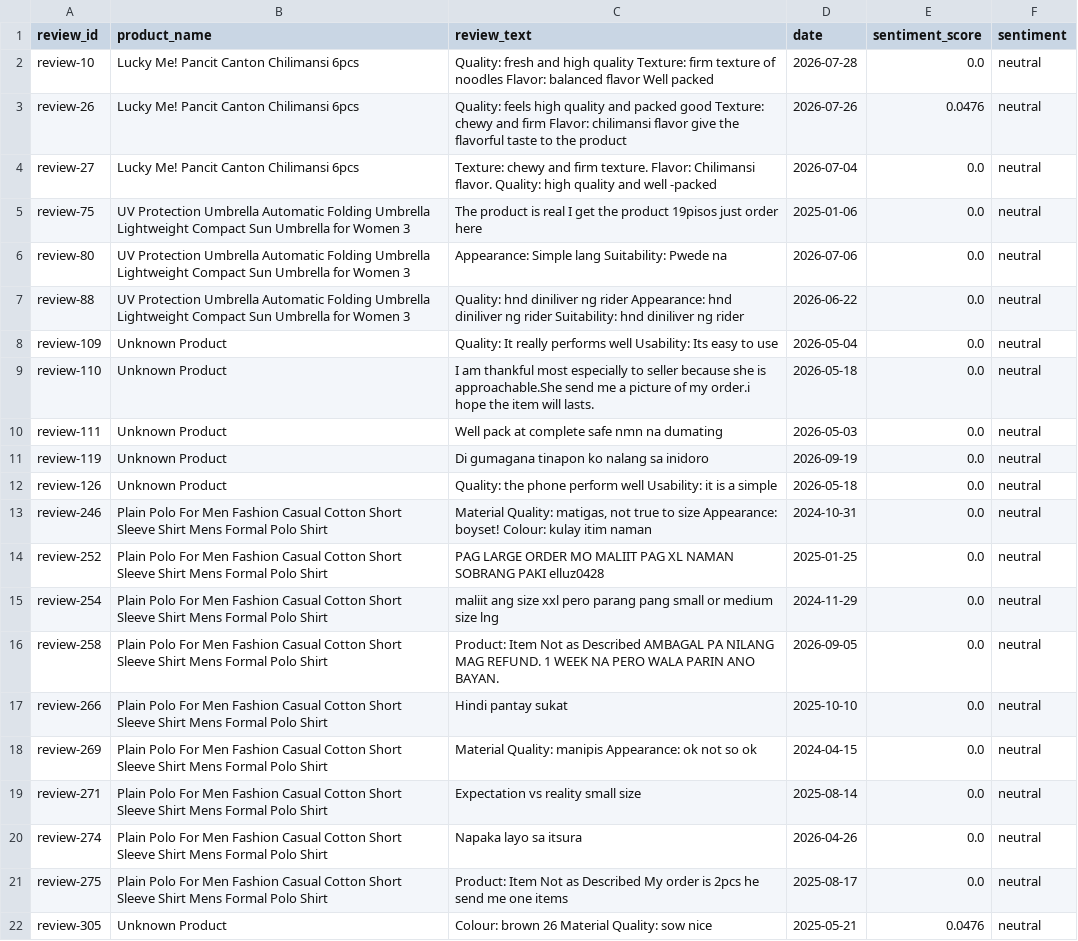
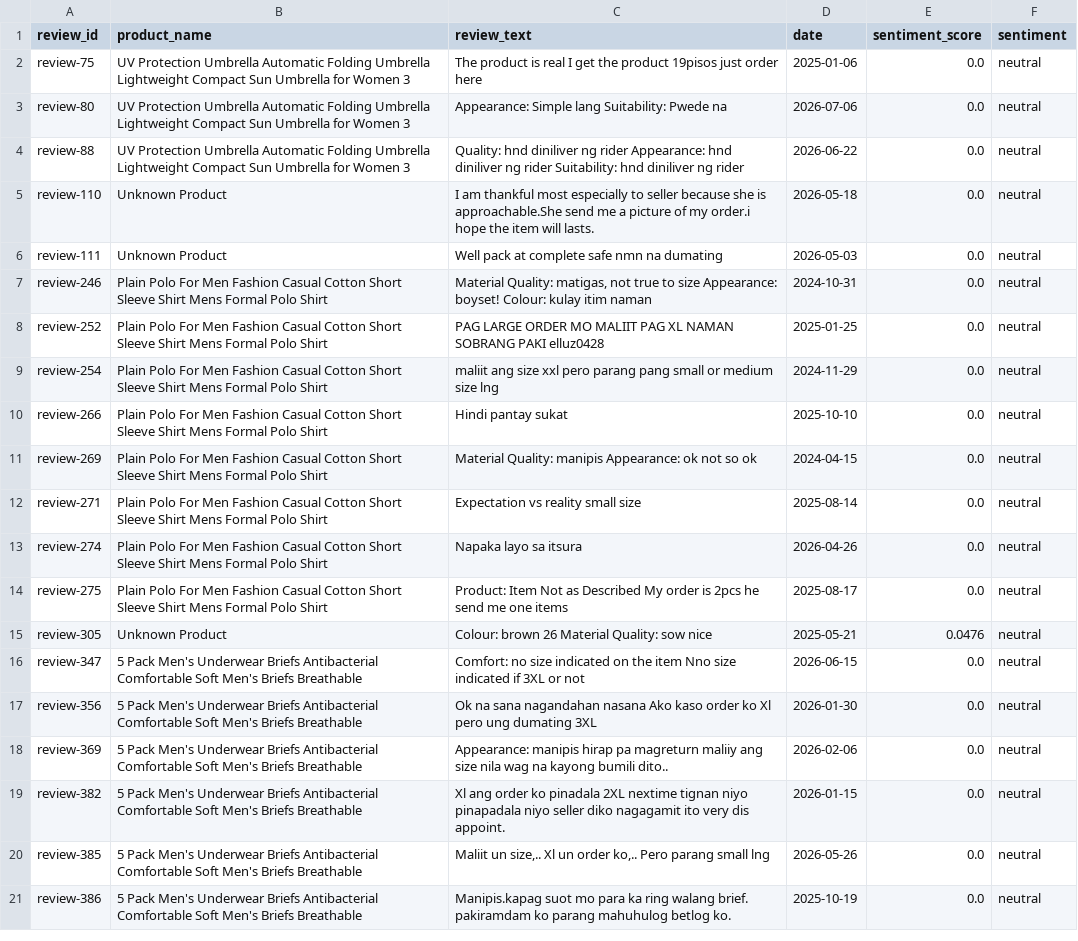
Before and after one commit to ProDreVil/Dart-Vader, a CSV file: data/cleanup/neutral_reviews.csv, drawn as a sheet; only a part is shown; the shorter side is filled out with more unchanged rows; the diff names each change by its address in the sheet, - before the commit and + after, or states it on an @@ line.

Commit message:
done reviews

```diff
--- a/data/cleanup/neutral_reviews.csv
+++ b/data/cleanup/neutral_reviews.csv
-row 2: review-10 | Lucky Me! Pancit Canton Chilimansi 6pcs | Quality: fresh and high quality Texture: firm texture of noodles Flavor: balanced flavor Well packed | 2026-07-28 | 0.0 | neutral
-row 3: review-26 | Lucky Me! Pancit Canton Chilimansi 6pcs | Quality: feels high quality and packed good Texture: chewy and firm Flavor: chilimansi flavor give the flavorful taste to the product | 2026-07-26 | 0.0476 | neutral
-row 4: review-27 | Lucky Me! Pancit Canton Chilimansi 6pcs | Texture: chewy and firm texture. Flavor: Chilimansi flavor. Quality: high quality and well -packed | 2026-07-04 | 0.0 | neutral
-row 8: review-109 | Unknown Product | Quality: It really performs well Usability: Its easy to use | 2026-05-04 | 0.0 | neutral
-row 11: review-119 | Unknown Product | Di gumagana tinapon ko nalang sa inidoro | 2026-09-19 | 0.0 | neutral
-row 12: review-126 | Unknown Product | Quality: the phone perform well Usability: it is a simple | 2026-05-18 | 0.0 | neutral
-row 16: review-258 | Plain Polo For Men Fashion Casual Cotton Short Sleeve Shirt Mens Formal Polo Shirt | Product: Item Not as Described AMBAGAL PA NILANG MAG REFUND. 1 WEEK NA PERO WALA PARIN ANO BAYAN. | 2026-09-05 | 0.0 | neutral
```
Also changed, not shown: data/manual/analyzed_reviews.csv, 5 other files.
